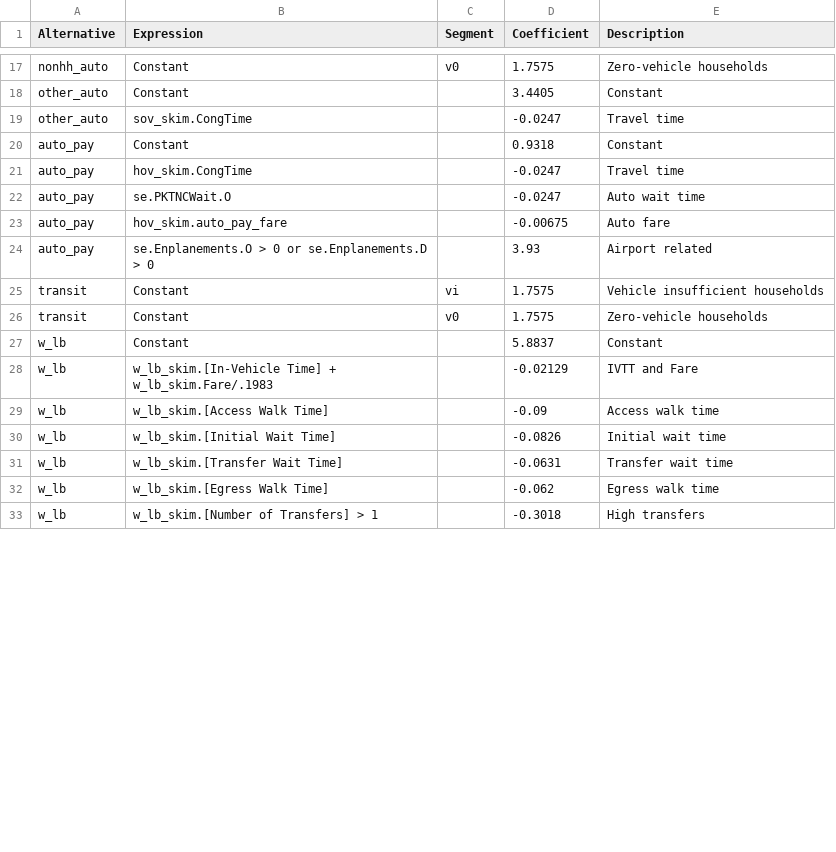
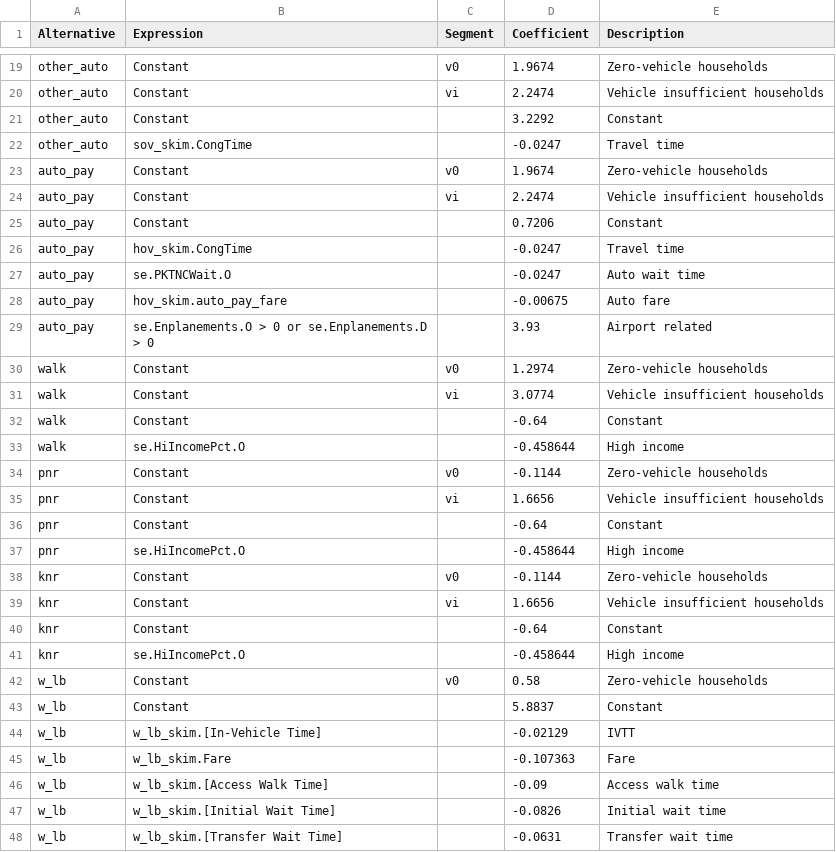
Before and after one commit to Triangle-Modeling-and-Analytics/TRMG2, a CSV file: master/resident/mode/n_hb_od_long.csv, drawn as a sheet; only a part is shown, gaps mark what is left out; the shorter side is filled out with more unchanged rows; addresses are those after the commit; the diff covers the shown part only; the diff names each change by its address in the sheet, - before the commit and + after, or states it on an @@ line.

```diff
--- a/master/resident/mode/n_hb_od_long.csv
+++ b/master/resident/mode/n_hb_od_long.csv
-A19 (Alternative): nonhh_auto
+A19 (Alternative): other_auto
-D19 (Coefficient): 1.7575
+D19 (Coefficient): 1.9674
+row 20: other_auto | Constant | vi | 2.2474 | Vehicle insufficient households
-D21 (Coefficient): 3.4405
+D21 (Coefficient): 3.2292
+row 23: auto_pay | Constant | v0 | 1.9674 | Zero-vehicle households
+row 24: auto_pay | Constant | vi | 2.2474 | Vehicle insufficient households
-D25 (Coefficient): 0.9318
+D25 (Coefficient): 0.7206
+row 30: walk | Constant | v0 | 1.2974 | Zero-vehicle households
+row 31: walk | Constant | vi | 3.0774 | Vehicle insufficient households
+row 32: walk | Constant |  | -0.64 | Constant
+row 33: walk | se.HiIncomePct.O |  | -0.458644 | High income
+row 34: pnr | Constant | v0 | -0.1144 | Zero-vehicle households
-A35 (Alternative): transit
+A35 (Alternative): pnr
-D35 (Coefficient): 1.7575
+D35 (Coefficient): 1.6656
+row 36: pnr | Constant |  | -0.64 | Constant
+row 37: pnr | se.HiIncomePct.O |  | -0.458644 | High income
-A38 (Alternative): transit
+A38 (Alternative): knr
-D38 (Coefficient): 1.7575
+D38 (Coefficient): -0.1144
+row 39: knr | Constant | vi | 1.6656 | Vehicle insufficient households
+row 40: knr | Constant |  | -0.64 | Constant
+row 41: knr | se.HiIncomePct.O |  | -0.458644 | High income
@@ row 34 moved to row 42: w_lb @@
-B44 (Expression): w_lb_skim.[In-Vehicle Time] + w_lb_skim.Fare/.1983
+B44 (Expression): w_lb_skim.[In-Vehicle Time]
-E44 (Description): IVTT and Fare
+E44 (Description): IVTT
+row 45: w_lb | w_lb_skim.Fare |  | -0.107363 | Fare
```
Also changed, not shown: 11 added rows, 6 removed rows, 1 moved row and 18 edited cells elsewhere in this file, master/resident/mode/n_hb_k12_all.csv, master/resident/mode/n_hb_od_short.csv, 7 other files.
